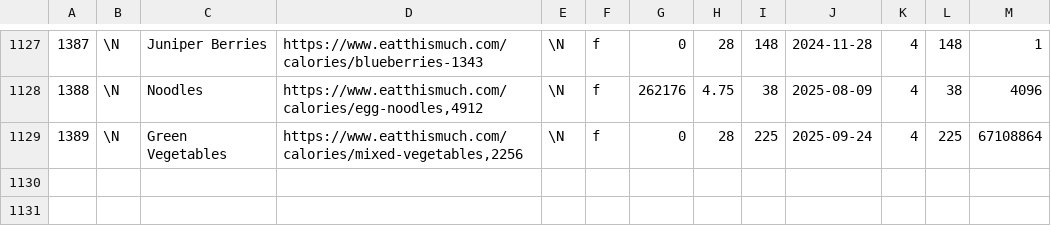
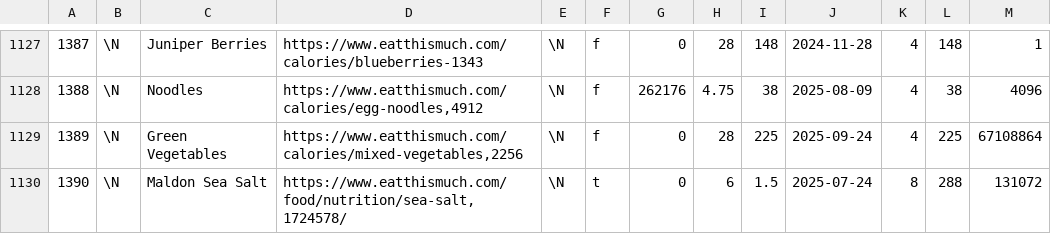
Before and after one commit to gscanlon21/a-feast-a-day, a CSV file: .backups/ingredients.csv, drawn as a sheet; only a part is shown, gaps mark what is left out; the diff names each change by its address in the sheet, - before the commit and + after, or states it on an @@ line.

Commit message:
chore: update database backup

```diff
--- a/.backups/ingredients.csv
+++ b/.backups/ingredients.csv
+row 1130: 1390 | \N | Maldon Sea Salt | https://www.eatthismuch.com/food/nutrition/sea-salt,1724578/ | \N | t | 0 | 6 | 1.5 | 2025-07-24 | 8 | 288 | 131072
```
Also changed, not shown: 1 other file.
